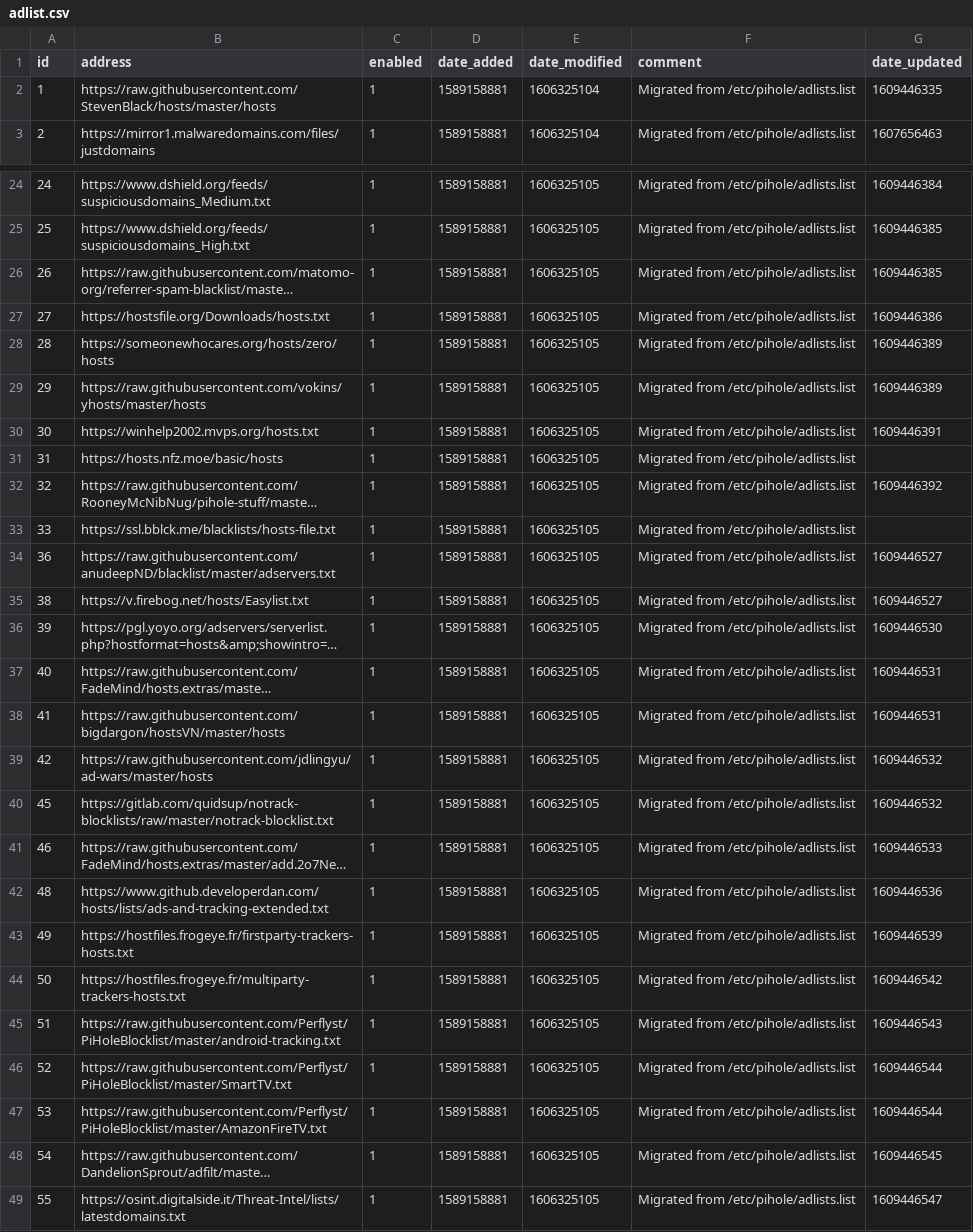
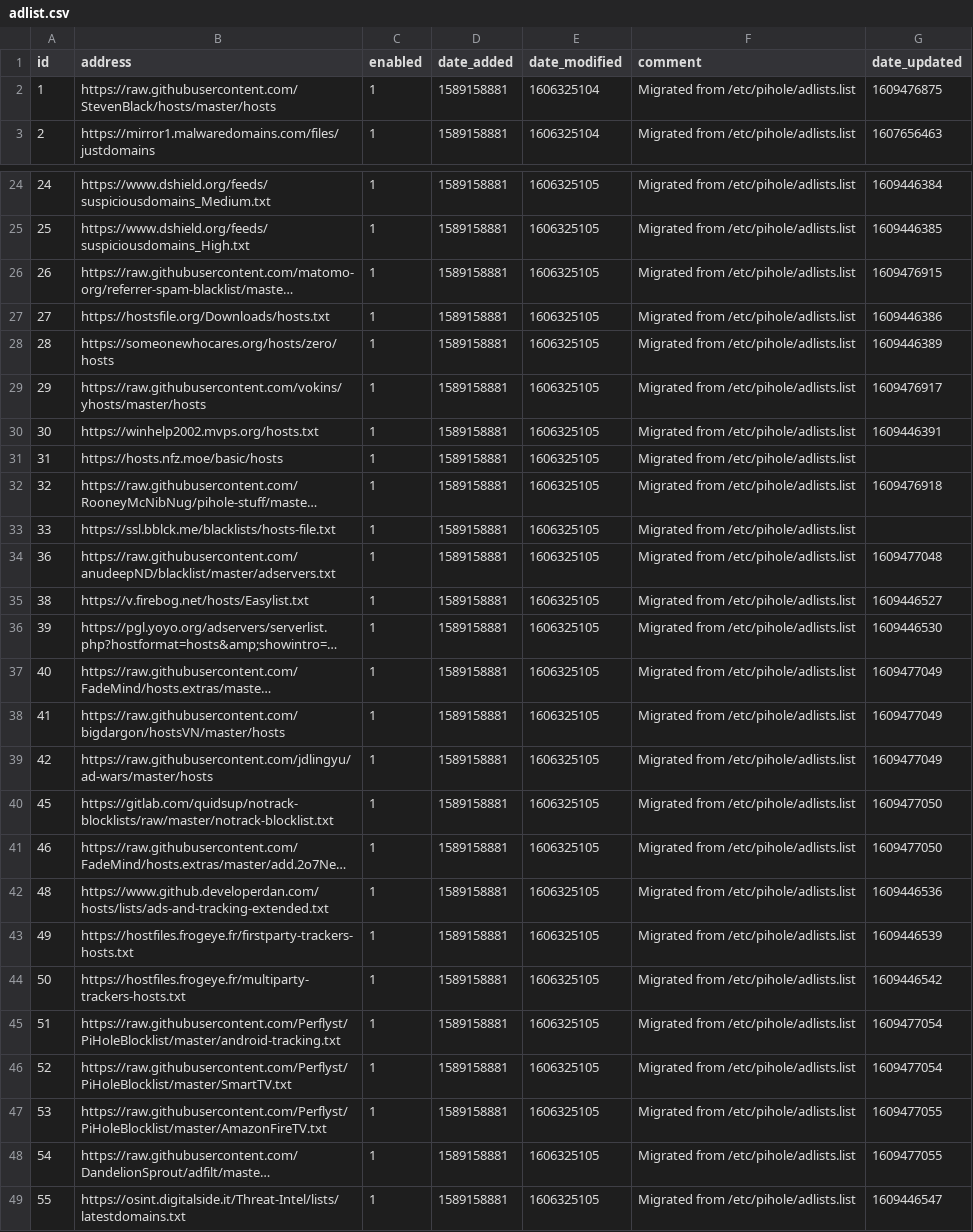
Before and after one commit to snellbertto/my-pihole-lists, a CSV file: adlist.csv, drawn as a sheet; only a part is shown, gaps mark what is left out; long unchanged cells end in …; the diff covers the shown part only; the diff names each change by its address in the sheet, - before the commit and + after, or states it on an @@ line.

```diff
--- a/adlist.csv
+++ b/adlist.csv
-G2 (date_updated): 1609446335
+G2 (date_updated): 1609476875
-G26 (date_updated): 1609446385
+G26 (date_updated): 1609476915
-G29 (date_updated): 1609446389
+G29 (date_updated): 1609476917
-G32 (date_updated): 1609446392
+G32 (date_updated): 1609476918
-G34 (date_updated): 1609446527
+G34 (date_updated): 1609477048
-G37:G38 (date_updated): 1609446531
+G37:G38 (date_updated): 1609477049
-G39 (date_updated): 1609446532
+G39 (date_updated): 1609477049
-G40 (date_updated): 1609446532
+G40 (date_updated): 1609477050
-G41 (date_updated): 1609446533
+G41 (date_updated): 1609477050
-G45 (date_updated): 1609446543
+G45 (date_updated): 1609477054
-G46 (date_updated): 1609446544
+G46 (date_updated): 1609477054
-G47 (date_updated): 1609446544
+G47 (date_updated): 1609477055
-G48 (date_updated): 1609446545
+G48 (date_updated): 1609477055
```
Also changed, not shown: 8 edited cells elsewhere in this file, domainlist.csv.
